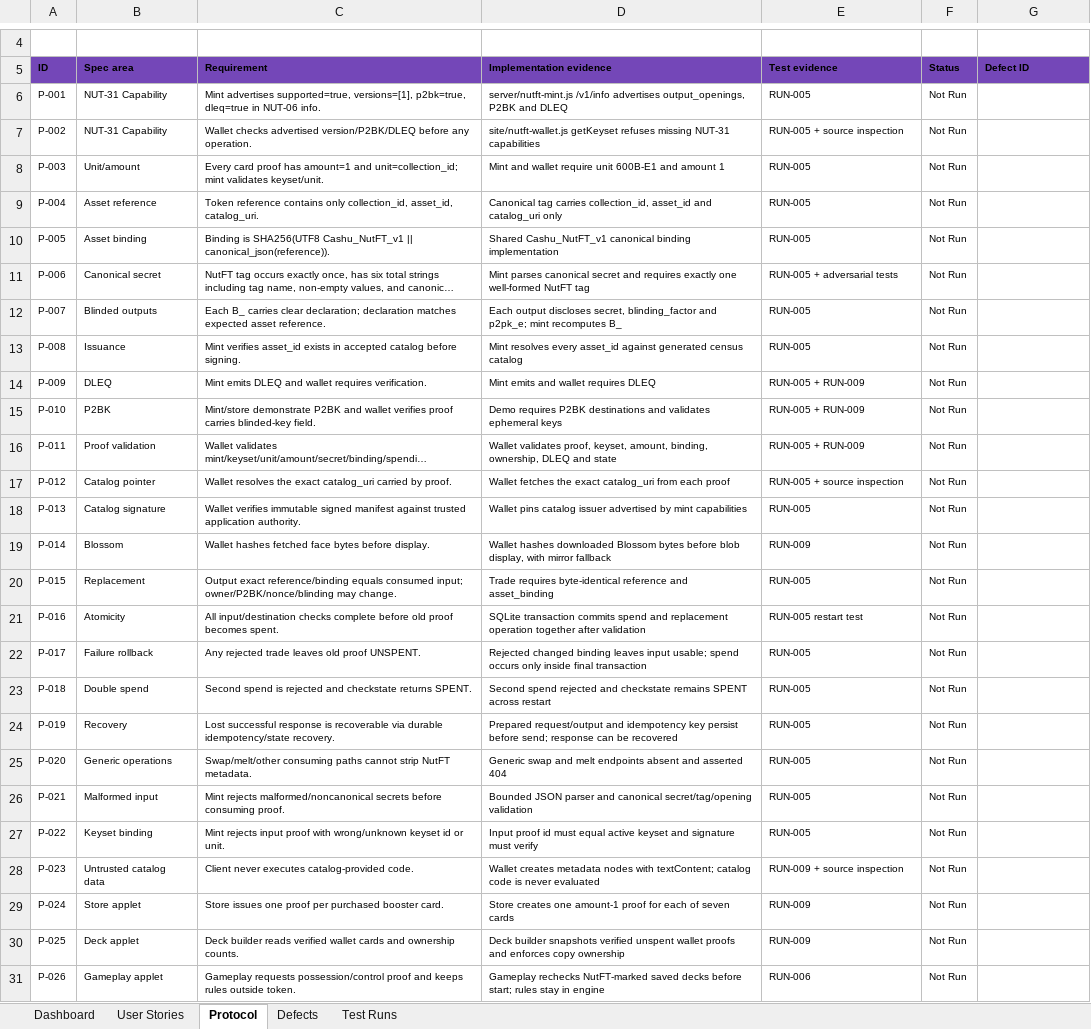
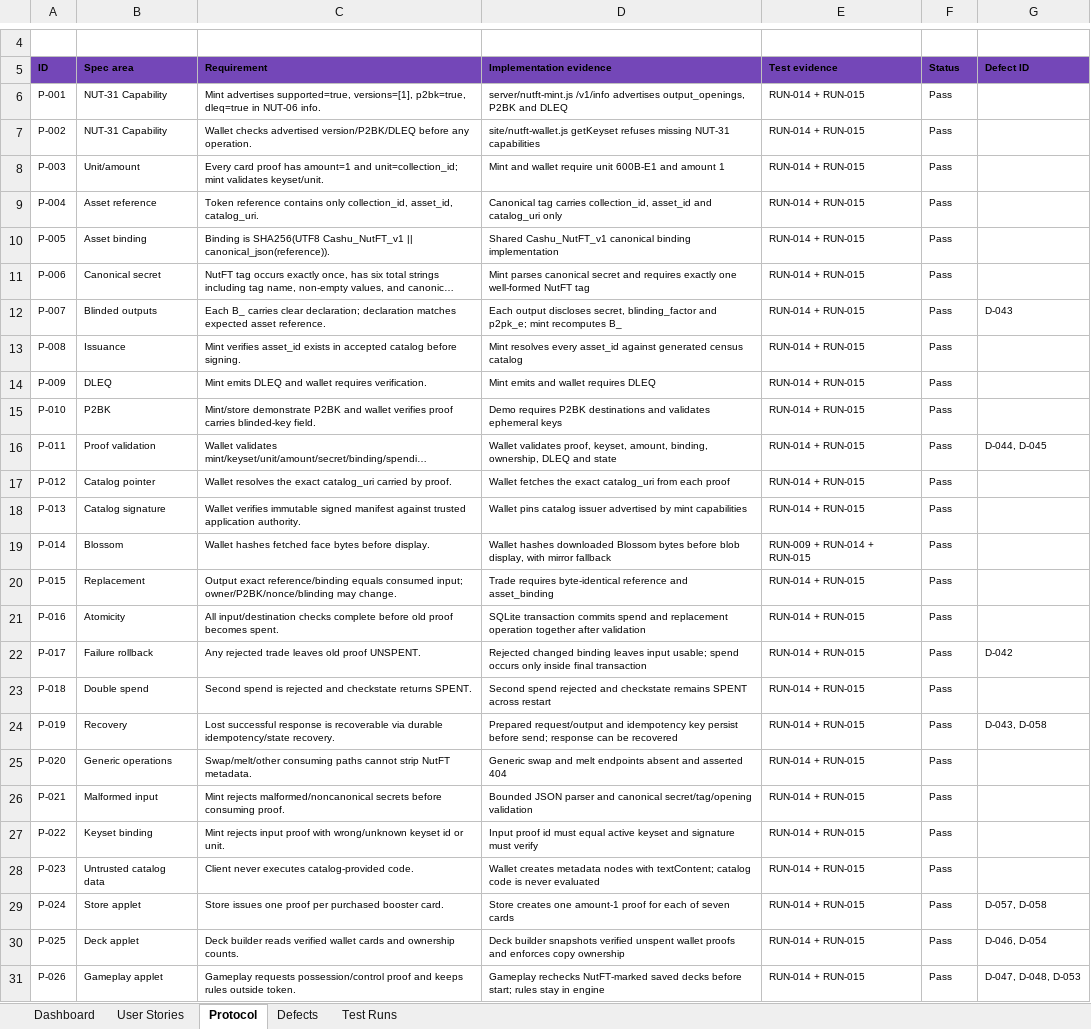
Before and after one commit to BIMbeamFLX/600BillionTimelockTCG, an Excel workbook: outputs/01a015ae-ab4f-7202-8d77-0679917a61c4/nutft-platform-validation.xlsx, sheet Protocol, drawn as a sheet; only a part is shown, gaps mark what is left out; long unchanged cells end in …; values as stored, in another font and other column widths than the file's, no borders; conditional formats and table styles not drawn; the diff names each change by its address in the sheet, - before the commit and + after, or states it on an @@ line.

```diff
--- a/outputs/01a015ae-ab4f-7202-8d77-0679917a61c4/nutft-platform-validation.xlsx (sheet Protocol)
+++ b/outputs/01a015ae-ab4f-7202-8d77-0679917a61c4/nutft-platform-validation.xlsx (sheet Protocol)
-E6 (Test evidence): RUN-005
+E6 (Test evidence): RUN-014 + RUN-015
-F6:F31 (Status): Not Run
+F6:F31 (Status): Pass
-E7 (Test evidence): RUN-005 + source inspection
+E7 (Test evidence): RUN-014 + RUN-015
-E8:E10 (Test evidence): RUN-005
+E8:E10 (Test evidence): RUN-014 + RUN-015
-E11 (Test evidence): RUN-005 + adversarial tests
+E11 (Test evidence): RUN-014 + RUN-015
-E12:E13 (Test evidence): RUN-005
+E12:E13 (Test evidence): RUN-014 + RUN-015
-G12 (Defect ID): (empty)
+G12 (Defect ID): D-043
-E14:E16 (Test evidence): RUN-005 + RUN-009
+E14:E16 (Test evidence): RUN-014 + RUN-015
-G16 (Defect ID): (empty)
+G16 (Defect ID): D-044, D-045
-E17 (Test evidence): RUN-005 + source inspection
+E17 (Test evidence): RUN-014 + RUN-015
-E18 (Test evidence): RUN-005
+E18 (Test evidence): RUN-014 + RUN-015
-E19 (Test evidence): RUN-009
+E19 (Test evidence): RUN-009 + RUN-014 + RUN-015
-E20 (Test evidence): RUN-005
+E20 (Test evidence): RUN-014 + RUN-015
-E21 (Test evidence): RUN-005 restart test
+E21 (Test evidence): RUN-014 + RUN-015
-E22:E27 (Test evidence): RUN-005
+E22:E27 (Test evidence): RUN-014 + RUN-015
-G22 (Defect ID): (empty)
+G22 (Defect ID): D-042
-G24 (Defect ID): (empty)
+G24 (Defect ID): D-043, D-058
-E28 (Test evidence): RUN-009 + source inspection
+E28 (Test evidence): RUN-014 + RUN-015
-E29:E30 (Test evidence): RUN-009
+E29:E30 (Test evidence): RUN-014 + RUN-015
-G29 (Defect ID): (empty)
+G29 (Defect ID): D-057, D-058
-G30 (Defect ID): (empty)
+G30 (Defect ID): D-046, D-054
-E31 (Test evidence): RUN-006
+E31 (Test evidence): RUN-014 + RUN-015
-G31 (Defect ID): (empty)
+G31 (Defect ID): D-047, D-048, D-053
```
Also changed, not shown: sheet User Stories, sheet Defects, sheet Test Runs, sheet Dashboard.
